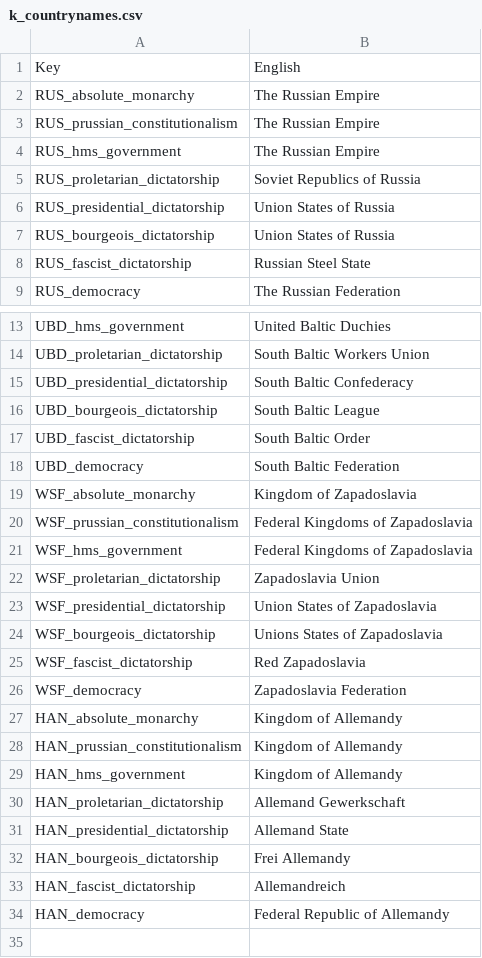
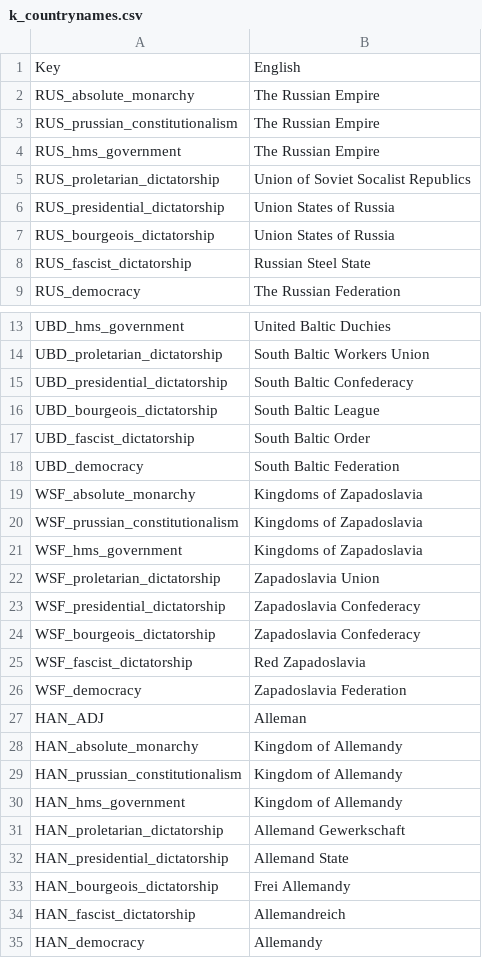
Before and after one commit to LilTanken/LegacyOfHispaniaMain, a CSV file: LegacyOfHispania/localisation/k_countrynames.csv, drawn as a sheet; only a part is shown, gaps mark what is left out.

```diff
--- a/LegacyOfHispania/localisation/k_countrynames.csv
+++ b/LegacyOfHispania/localisation/k_countrynames.csv
@@ -4,3 +4,3 @@ RUS_prussian_constitutionalism;The Russian Empire;
 RUS_hms_government;The Russian Empire;
-RUS_proletarian_dictatorship;Soviet Republics of Russia;
+RUS_proletarian_dictatorship;Union of Soviet Socalist Republics;;;;;;;;;;;;;
 RUS_presidential_dictatorship;Union States of Russia;
@@ -18,10 +18,11 @@ UBD_fascist_dictatorship;South Baltic Order;
 UBD_democracy;South Baltic Federation;
-WSF_absolute_monarchy;Kingdom of Zapadoslavia;
-WSF_prussian_constitutionalism;Federal Kingdoms of Zapadoslavia;
-WSF_hms_government;Federal Kingdoms of Zapadoslavia;
+WSF_absolute_monarchy;Kingdoms of Zapadoslavia;
+WSF_prussian_constitutionalism;Kingdoms of Zapadoslavia;
+WSF_hms_government;Kingdoms of Zapadoslavia;
 WSF_proletarian_dictatorship;Zapadoslavia Union;
-WSF_presidential_dictatorship;Union States of Zapadoslavia;
-WSF_bourgeois_dictatorship;Unions States of Zapadoslavia;
+WSF_presidential_dictatorship;Zapadoslavia Confederacy;
+WSF_bourgeois_dictatorship;Zapadoslavia Confederacy;
 WSF_fascist_dictatorship;Red Zapadoslavia;
 WSF_democracy;Zapadoslavia Federation;
+HAN_ADJ;Alleman;
 HAN_absolute_monarchy;Kingdom of Allemandy;
@@ -33,2 +34,2 @@ HAN_bourgeois_dictatorship;Frei Allemandy;
 HAN_fascist_dictatorship;Allemandreich;
-HAN_democracy;Federal Republic of Allemandy;
+HAN_democracy;Allemandy;
```
Also changed, not shown: LegacyOfHispania/localisation/00_HPM_countries.csv, LegacyOfHispania/localisation/k_desc.csv, 14 other files.
